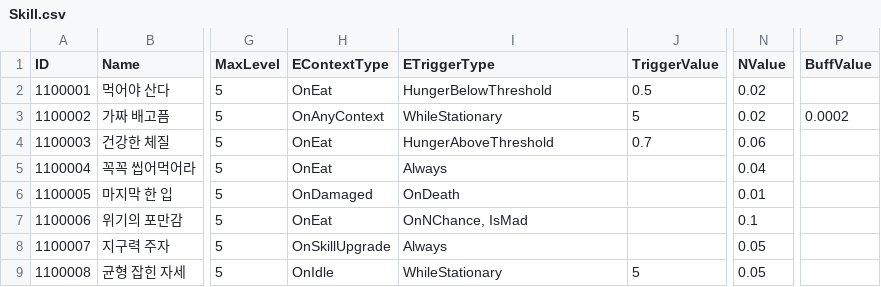
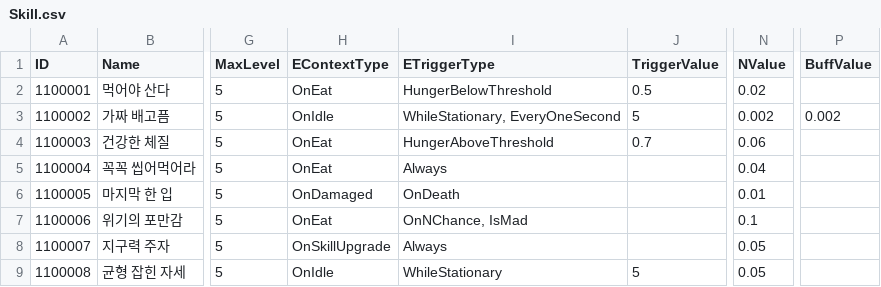
Before and after one commit to ssunpark/eat-or-die, a CSV file: Assets/StreamingAssets/SkillCSV/Skill.csv, drawn as a sheet; only a part is shown, gaps mark what is left out; the diff names each change by its address in the sheet, - before the commit and + after, or states it on an @@ line.

```diff
--- a/Assets/StreamingAssets/SkillCSV/Skill.csv
+++ b/Assets/StreamingAssets/SkillCSV/Skill.csv
-H3 (EContextType): OnAnyContext
+H3 (EContextType): OnIdle
-I3 (ETriggerType): WhileStationary
+I3 (ETriggerType): WhileStationary, EveryOneSecond
-N3 (NValue): 0.02
+N3 (NValue): 0.002
-P3 (BuffValue): 0.0002
+P3 (BuffValue): 0.002
```
Also changed, not shown: 20 other files.
